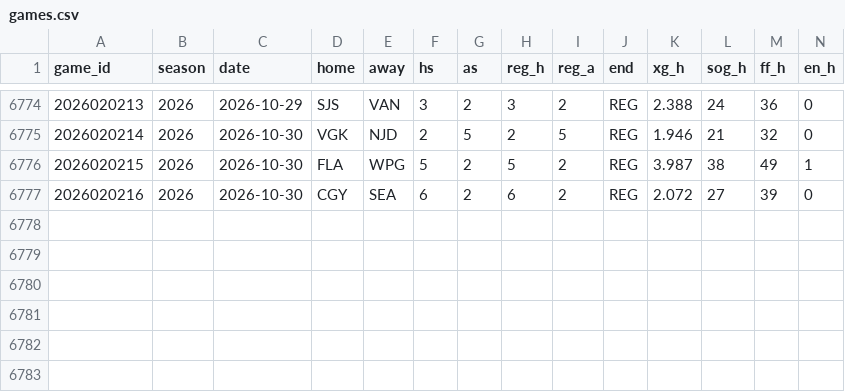
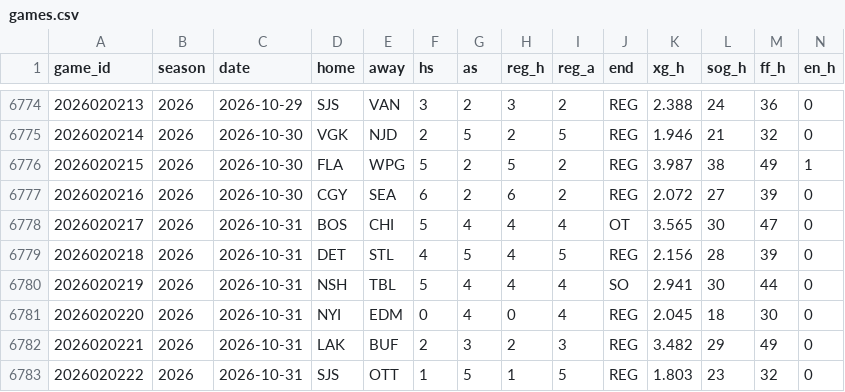
Before and after one commit to src16h/nfl-model, a CSV file: data/nhl/games.csv, drawn as a sheet; only a part is shown, gaps mark what is left out; rows hold the shown columns only; the diff names each change by its address in the sheet, - before the commit and + after, or states it on an @@ line.

```diff
--- a/data/nhl/games.csv
+++ b/data/nhl/games.csv
+row 6778: 2026020217 | 2026 | 2026-10-31 | BOS | CHI | 5 | 4 | 4 | 4 | OT | 3.565 | 30 | 47 | 0
+row 6779: 2026020218 | 2026 | 2026-10-31 | DET | STL | 4 | 5 | 4 | 5 | REG | 2.156 | 28 | 39 | 0
+row 6780: 2026020219 | 2026 | 2026-10-31 | NSH | TBL | 5 | 4 | 4 | 4 | SO | 2.941 | 30 | 44 | 0
+row 6781: 2026020220 | 2026 | 2026-10-31 | NYI | EDM | 0 | 4 | 0 | 4 | REG | 2.045 | 18 | 30 | 0
+row 6782: 2026020221 | 2026 | 2026-10-31 | LAK | BUF | 2 | 3 | 2 | 3 | REG | 3.482 | 29 | 49 | 0
+row 6783: 2026020222 | 2026 | 2026-10-31 | SJS | OTT | 1 | 5 | 1 | 5 | REG | 1.803 | 23 | 32 | 0
```
Also changed, not shown: data/nhl/goalie_games.csv, 8 other files.
